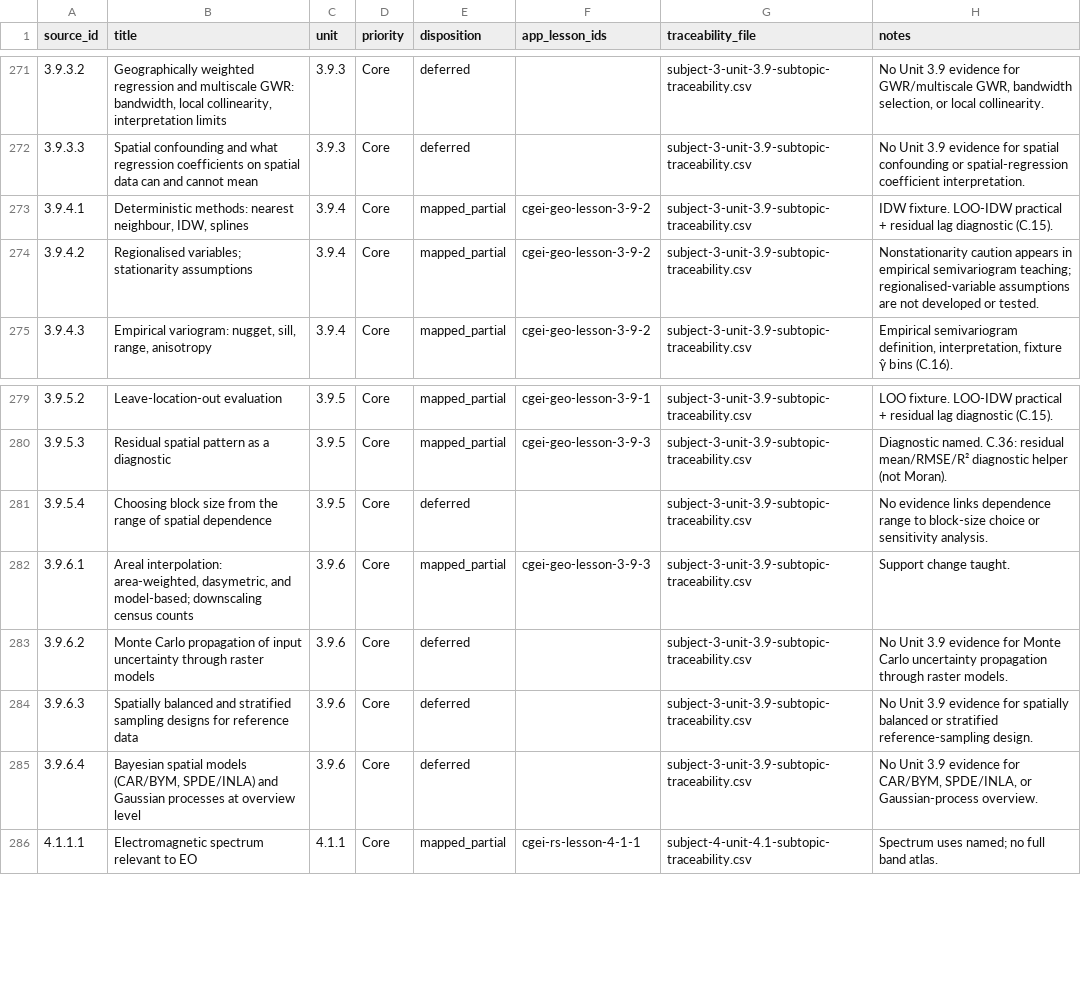
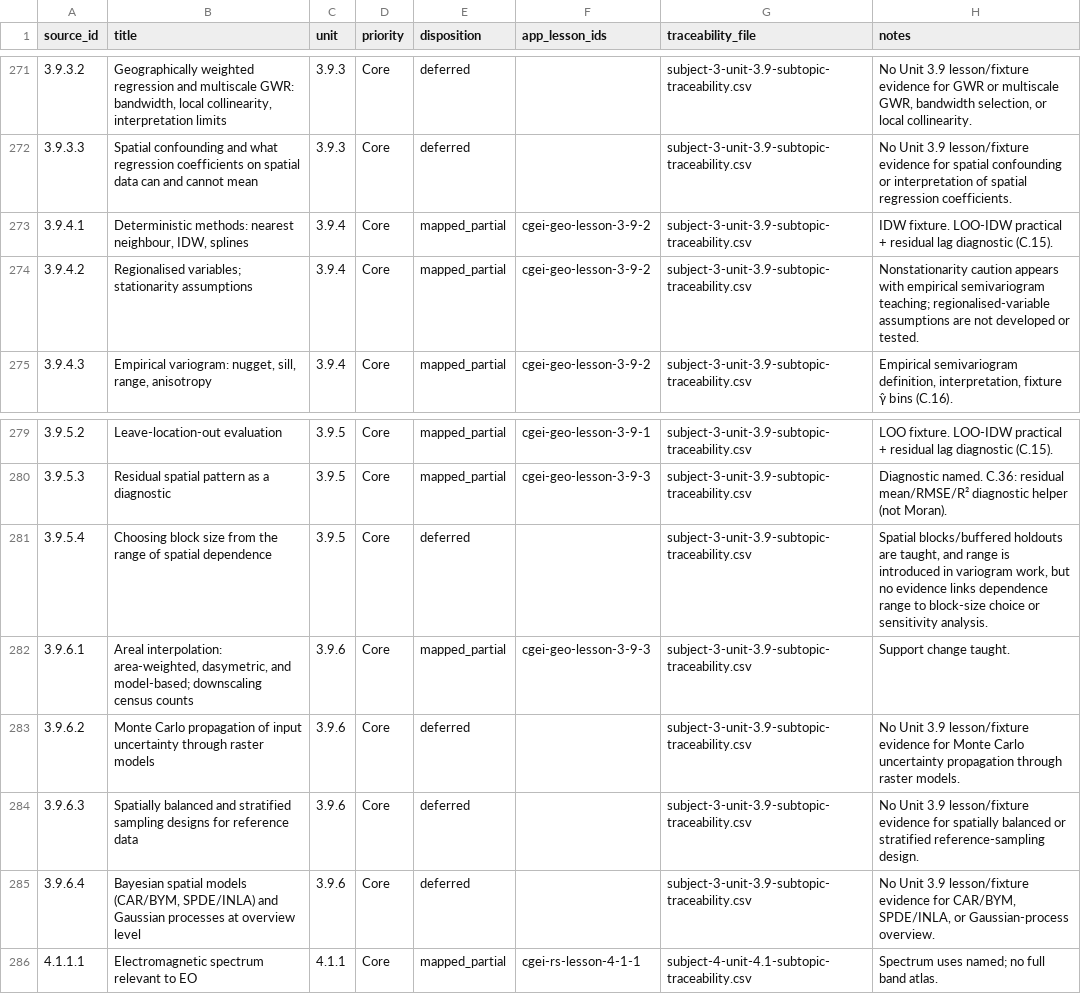
Before and after one commit to musab-shahid/my-study, a CSV file: docs/cgei/source-toc/core-leaf-coverage-report.csv, drawn as a sheet; only a part is shown, gaps mark what is left out; the diff covers the shown part only.

Commit message:
docs(cgei): C.51 evidence-only Unit 3.6 cartography leaf dispositions
Locate canonical 3-6-1/3-6-2 content in curriculum.ts; disposition remaining
3.6 Core leaves from block-level evidence; regenerate coverage report.

```diff
--- a/docs/cgei/source-toc/core-leaf-coverage-report.csv
+++ b/docs/cgei/source-toc/core-leaf-coverage-report.csv
@@ -271,5 +271,5 @@ source_id,title,unit,priority,disposition,app_lesson_ids,traceability_file,notes
-3.9.3.2,"Geographically weighted regression and multiscale GWR: bandwidth, local collinearity, interpretation limits",3.9.3,Core,deferred,,subject-3-unit-3.9-subtopic-traceability.csv,"No Unit 3.9 evidence for GWR/multiscale GWR, bandwidth selection, or local collinearity."
-3.9.3.3,Spatial confounding and what regression coefficients on spatial data can and cannot mean,3.9.3,Core,deferred,,subject-3-unit-3.9-subtopic-traceability.csv,No Unit 3.9 evidence for spatial confounding or spatial-regression coefficient interpretation.
+3.9.3.2,"Geographically weighted regression and multiscale GWR: bandwidth, local collinearity, interpretation limits",3.9.3,Core,deferred,,subject-3-unit-3.9-subtopic-traceability.csv,"No Unit 3.9 lesson/fixture evidence for GWR or multiscale GWR, bandwidth selection, or local collinearity."
+3.9.3.3,Spatial confounding and what regression coefficients on spatial data can and cannot mean,3.9.3,Core,deferred,,subject-3-unit-3.9-subtopic-traceability.csv,No Unit 3.9 lesson/fixture evidence for spatial confounding or interpretation of spatial regression coefficients.
 3.9.4.1,"Deterministic methods: nearest neighbour, IDW, splines",3.9.4,Core,mapped_partial,cgei-geo-lesson-3-9-2,subject-3-unit-3.9-subtopic-traceability.csv,IDW fixture. LOO-IDW practical + residual lag diagnostic (C.15).
-3.9.4.2,Regionalised variables; stationarity assumptions,3.9.4,Core,mapped_partial,cgei-geo-lesson-3-9-2,subject-3-unit-3.9-subtopic-traceability.csv,Nonstationarity caution appears in empirical semivariogram teaching; regionalised-variable assumptions are not developed or tested.
+3.9.4.2,Regionalised variables; stationarity assumptions,3.9.4,Core,mapped_partial,cgei-geo-lesson-3-9-2,subject-3-unit-3.9-subtopic-traceability.csv,Nonstationarity caution appears with empirical semivariogram teaching; regionalised-variable assumptions are not developed or tested.
 3.9.4.3,"Empirical variogram: nugget, sill, range, anisotropy",3.9.4,Core,mapped_partial,cgei-geo-lesson-3-9-2,subject-3-unit-3.9-subtopic-traceability.csv,"Empirical semivariogram definition, interpretation, fixture γ̂ bins (C.16)."
@@ -280,7 +280,7 @@ source_id,title,unit,priority,disposition,app_lesson_ids,traceability_file,notes
 3.9.5.3,Residual spatial pattern as a diagnostic,3.9.5,Core,mapped_partial,cgei-geo-lesson-3-9-3,subject-3-unit-3.9-subtopic-traceability.csv,Diagnostic named. C.36: residual mean/RMSE/R² diagnostic helper (not Moran).
-3.9.5.4,Choosing block size from the range of spatial dependence,3.9.5,Core,deferred,,subject-3-unit-3.9-subtopic-traceability.csv,No evidence links dependence range to block-size choice or sensitivity analysis.
+3.9.5.4,Choosing block size from the range of spatial dependence,3.9.5,Core,deferred,,subject-3-unit-3.9-subtopic-traceability.csv,"Spatial blocks/buffered holdouts are taught, and range is introduced in variogram work, but no evidence links dependence range to block-size choice or sensitivity analysis."
 3.9.6.1,"Areal interpolation: area-weighted, dasymetric, and model-based; downscaling census counts",3.9.6,Core,mapped_partial,cgei-geo-lesson-3-9-3,subject-3-unit-3.9-subtopic-traceability.csv,Support change taught.
-3.9.6.2,Monte Carlo propagation of input uncertainty through raster models,3.9.6,Core,deferred,,subject-3-unit-3.9-subtopic-traceability.csv,No Unit 3.9 evidence for Monte Carlo uncertainty propagation through raster models.
-3.9.6.3,Spatially balanced and stratified sampling designs for reference data,3.9.6,Core,deferred,,subject-3-unit-3.9-subtopic-traceability.csv,No Unit 3.9 evidence for spatially balanced or stratified reference-sampling design.
-3.9.6.4,"Bayesian spatial models (CAR/BYM, SPDE/INLA) and Gaussian processes at overview level",3.9.6,Core,deferred,,subject-3-unit-3.9-subtopic-traceability.csv,"No Unit 3.9 evidence for CAR/BYM, SPDE/INLA, or Gaussian-process overview."
+3.9.6.2,Monte Carlo propagation of input uncertainty through raster models,3.9.6,Core,deferred,,subject-3-unit-3.9-subtopic-traceability.csv,No Unit 3.9 lesson/fixture evidence for Monte Carlo uncertainty propagation through raster models.
+3.9.6.3,Spatially balanced and stratified sampling designs for reference data,3.9.6,Core,deferred,,subject-3-unit-3.9-subtopic-traceability.csv,No Unit 3.9 lesson/fixture evidence for spatially balanced or stratified reference-sampling design.
+3.9.6.4,"Bayesian spatial models (CAR/BYM, SPDE/INLA) and Gaussian processes at overview level",3.9.6,Core,deferred,,subject-3-unit-3.9-subtopic-traceability.csv,"No Unit 3.9 lesson/fixture evidence for CAR/BYM, SPDE/INLA, or Gaussian-process overview."
 4.1.1.1,Electromagnetic spectrum relevant to EO,4.1.1,Core,mapped_partial,cgei-rs-lesson-4-1-1,subject-4-unit-4.1-subtopic-traceability.csv,Spectrum uses named; no full band atlas.
```
Also changed, not shown: 32 edited cells elsewhere in this file, docs/cgei/subject-3-unit-3.6-subtopic-traceability.csv, 1 other file.
